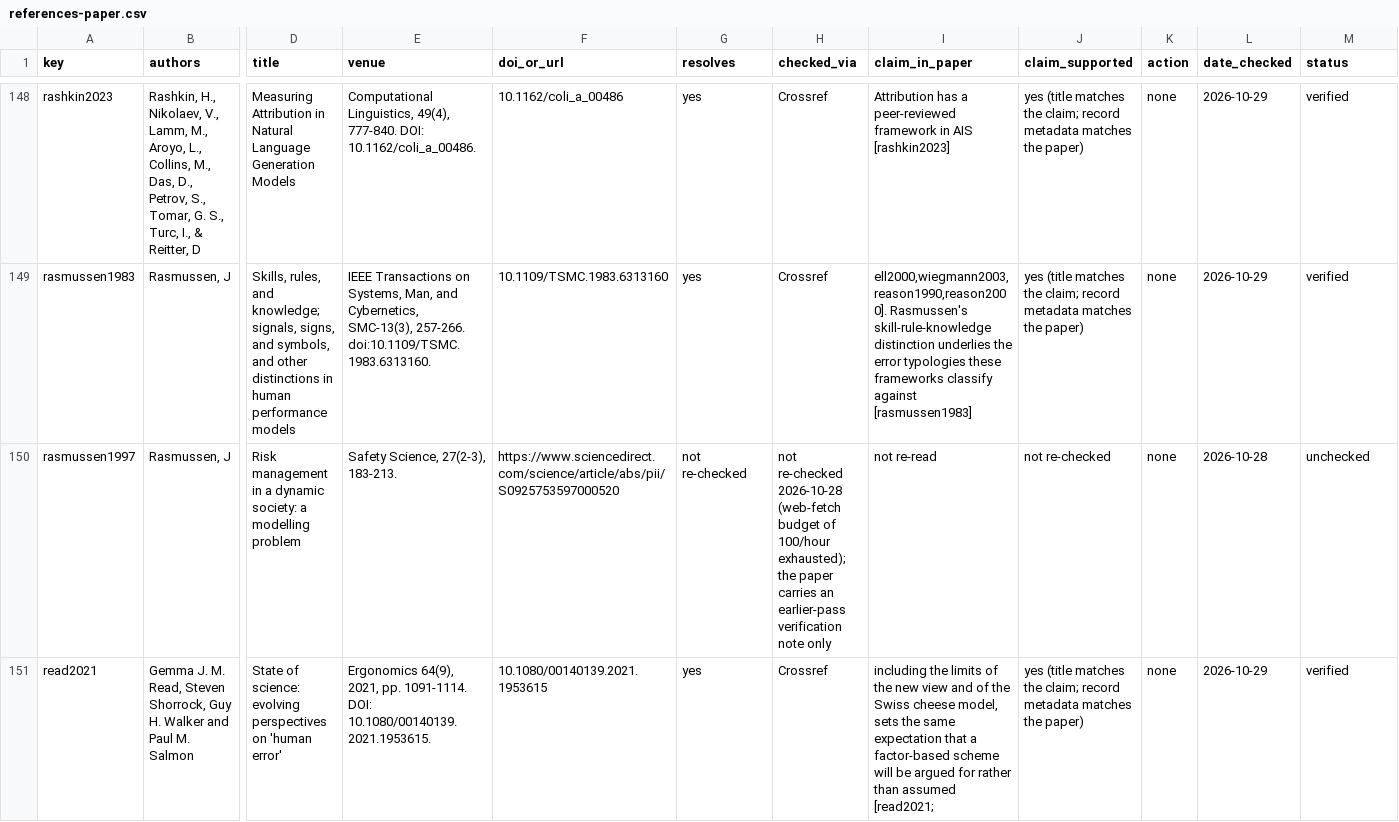
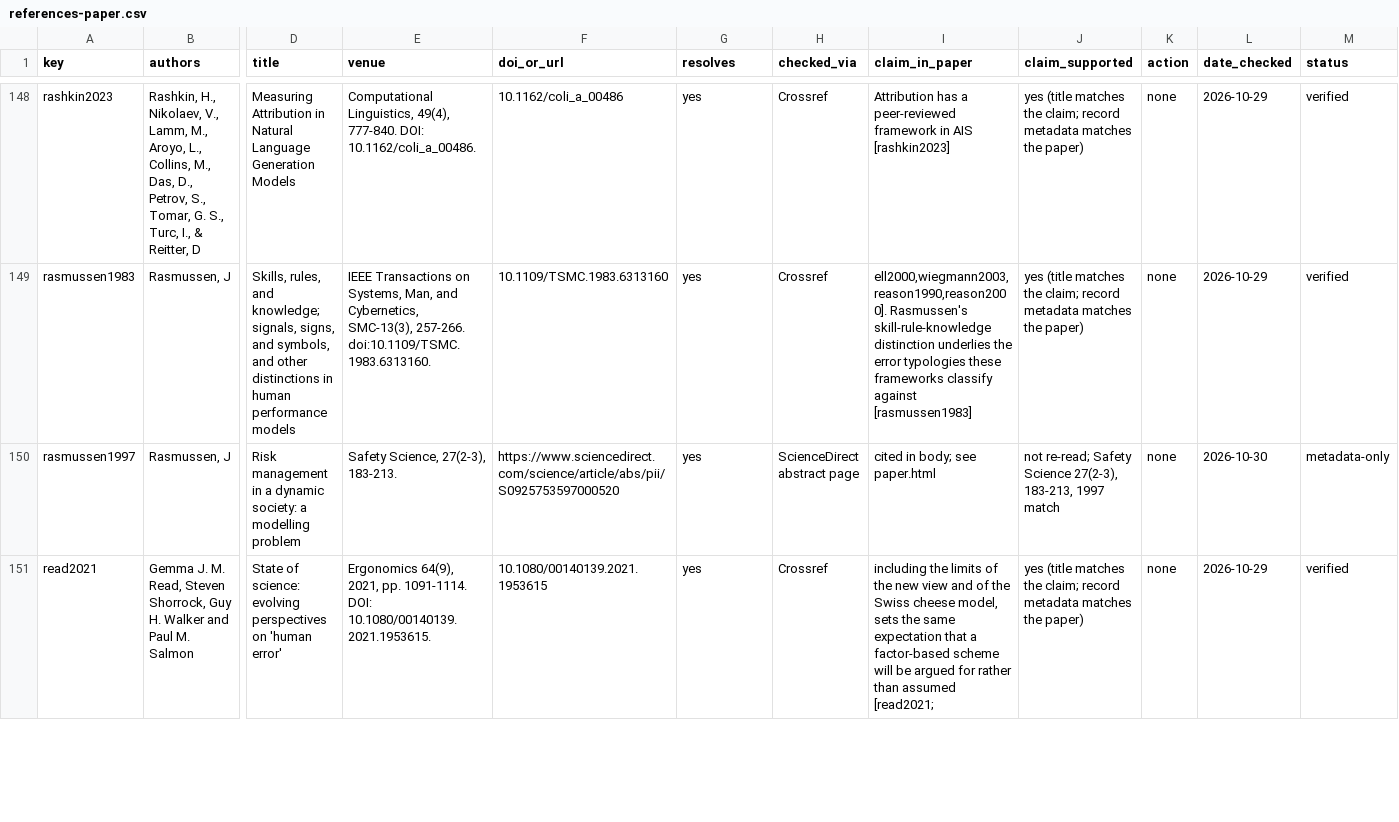
Before and after one commit to priyatham9/grounded, a CSV file: docs/references-paper.csv, drawn as a sheet; only a part is shown, gaps mark what is left out; the diff covers the shown part only; the diff names each change by its address in the sheet, - before the commit and + after, or states it on an @@ line.

```diff
--- a/docs/references-paper.csv
+++ b/docs/references-paper.csv
-G150 (resolves): not re-checked
+G150 (resolves): yes
-H150 (checked_via): not re-checked 2026-10-28 (web-fetch budget of 100/hour exhausted); the paper carries an earlier-pass verification note only
+H150 (checked_via): ScienceDirect abstract page
-I150 (claim_in_paper): not re-read
+I150 (claim_in_paper): cited in body; see paper.html
-J150 (claim_supported): not re-checked
+J150 (claim_supported): not re-read; Safety Science 27(2-3), 183-213, 1997 match
-L150 (date_checked): 2026-10-28
+L150 (date_checked): 2026-10-30
-M150 (status): unchecked
+M150 (status): metadata-only
```
Also changed, not shown: 160 edited cells elsewhere in this file, 6 other files.
